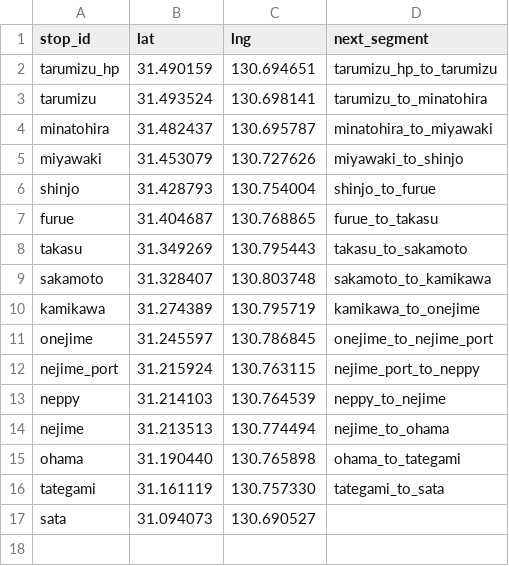
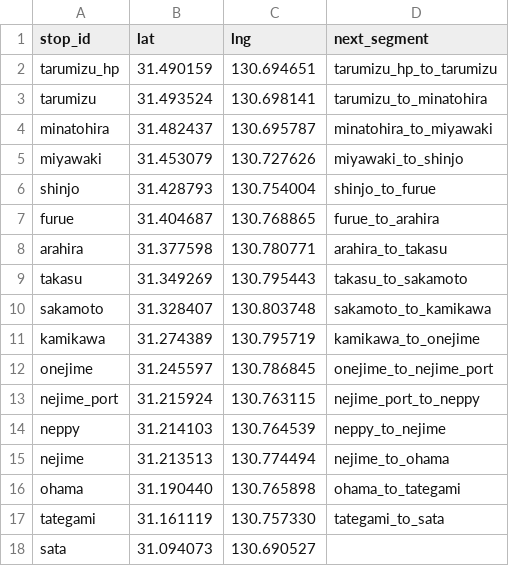
Before and after one commit to saikazakiyuen/bus-location-system-KANOYA, a CSV file: route/103.csv, drawn as a sheet.

Commit message:
Update 103.csv

```diff
--- a/route/103.csv
+++ b/route/103.csv
@@ -6,3 +6,4 @@ miyawaki,31.453079,130.727626,miyawaki_to_shinjo
 shinjo,31.428793,130.754004,shinjo_to_furue
-furue,31.404687,130.768865,furue_to_takasu
+furue,31.404687,130.768865,furue_to_arahira
+arahira,31.377598,130.780771,arahira_to_takasu
 takasu,31.349269,130.795443,takasu_to_sakamoto
```
